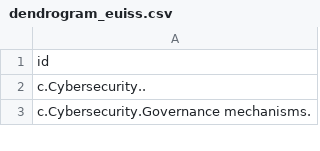
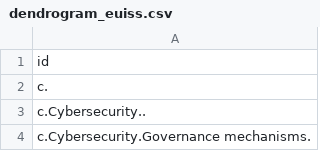
Before and after one commit to cdtrich/hello-world, a CSV file: dendrogram_euiss.csv, drawn as a sheet; only a part is shown.

Commit message:
Update dendrogram_euiss.csv

```diff
--- a/dendrogram_euiss.csv
+++ b/dendrogram_euiss.csv
@@ -1,2 +1,3 @@
 id
+c.
 c.Cybersecurity..
```
